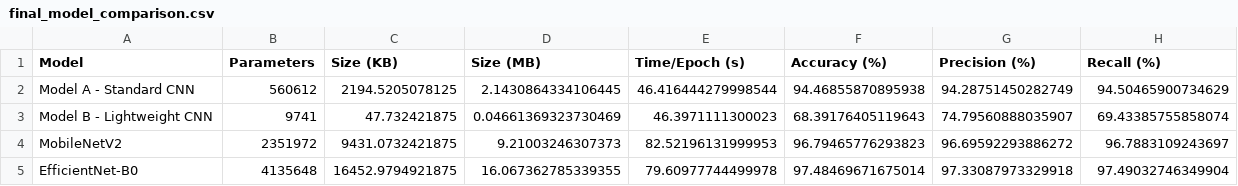
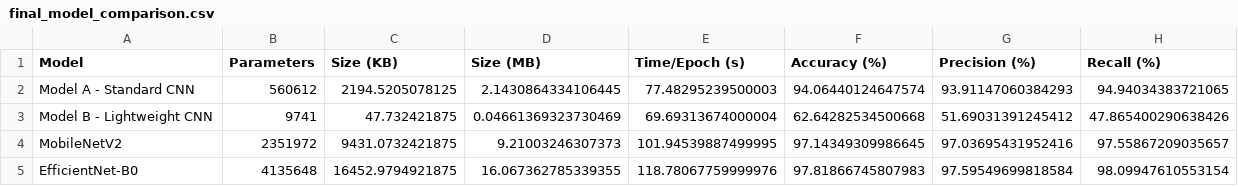
Before and after one commit to Dulsika076/EN3150-Two-Digit-MNIST-Classification, a CSV file: outputs/final_model_comparison.csv, drawn as a sheet.

Commit message:
Update model performance metrics and binary files for CNN models

```diff
--- a/outputs/final_model_comparison.csv
+++ b/outputs/final_model_comparison.csv
@@ -1,5 +1,5 @@
 Model,Parameters,Size (KB),Size (MB),Time/Epoch (s),Accuracy (%),Precision (%),Recall (%)
-Model A - Standard CNN,560612,2194.5205078125,2.1430864334106445,46.416444279998544,94.46855870895938,94.28751450282749,94.50465900734629
-Model B - Lightweight CNN,9741,47.732421875,0.04661369323730469,46.3971111300023,68.39176405119643,74.79560888035907,69.43385755858074
-MobileNetV2,2351972,9431.0732421875,9.21003246307373,82.52196131999953,96.79465776293823,96.69592293886272,96.7883109243697
-EfficientNet-B0,4135648,16452.9794921875,16.067362785339355,79.60977744499978,97.48469671675014,97.33087973329918,97.49032746349904
+Model A - Standard CNN,560612,2194.5205078125,2.1430864334106445,77.48295239500003,94.06440124647574,93.91147060384293,94.94034383721065
+Model B - Lightweight CNN,9741,47.732421875,0.04661369323730469,69.69313674000004,62.64282534500668,51.69031391245412,47.865400290638426
+MobileNetV2,2351972,9431.0732421875,9.21003246307373,101.94539887499995,97.14349309986645,97.03695431952416,97.55867209035657
+EfficientNet-B0,4135648,16452.9794921875,16.067362785339355,118.78067759999976,97.81866745807983,97.59549699818584,98.09947610553154
```
Also changed, not shown: outputs/custom_model_results.csv, 4 other files.
